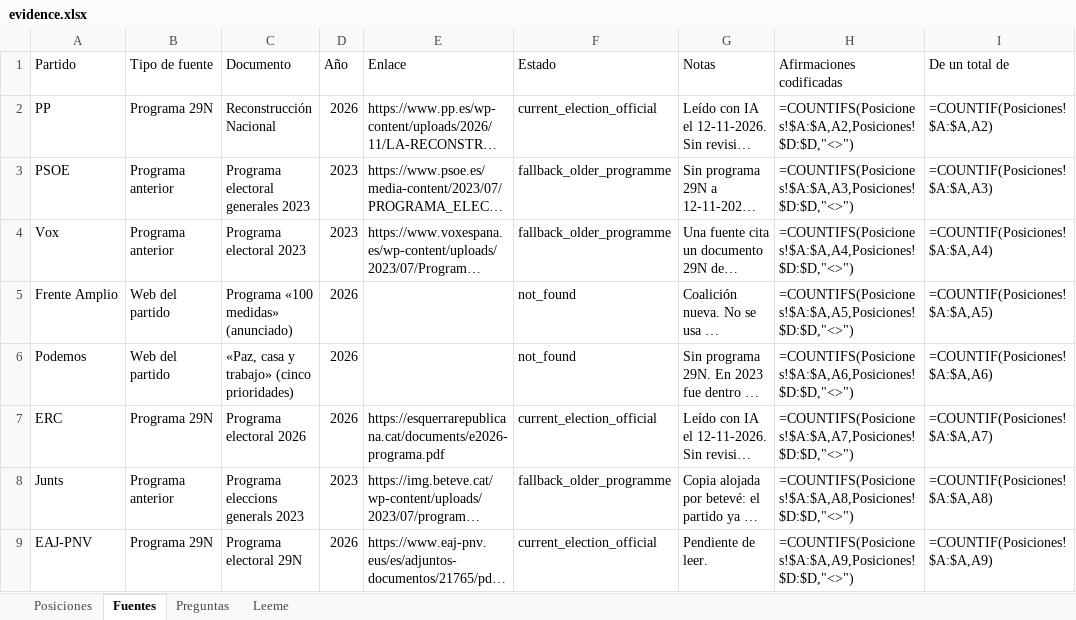
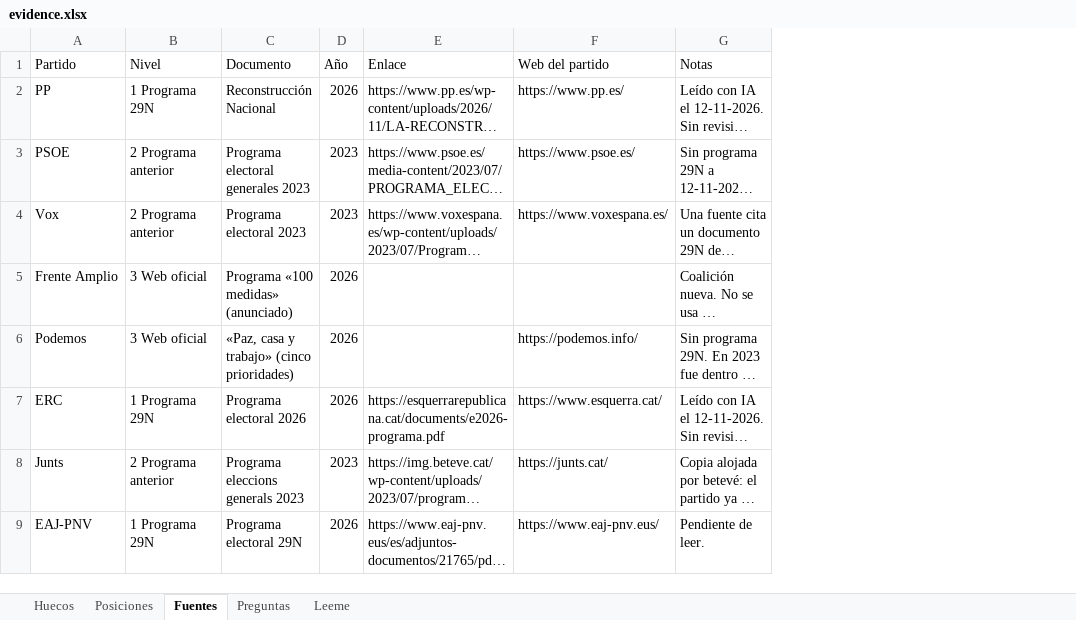
Before and after one commit to BRAC-AI/election-spain, an Excel workbook: data/evidence.xlsx, sheet Fuentes, drawn as a sheet; only a part is shown; long unchanged cells end in …; values as stored, in another font and other column widths than the file's, no cell formats; formulas without a stored value are shown as written; removed rows and columns are numbered as before the commit, all else as after; the diff names each change by its address in the sheet, - before the commit and + after, or states it on an @@ line.

```diff
--- a/data/evidence.xlsx (sheet Fuentes)
+++ b/data/evidence.xlsx (sheet Fuentes)
+sheet tab: Huecos
-column B (Tipo de fuente), rows 2-9: Programa 29N | Programa anterior | Programa anterior | Web del partido | Web del partido | Programa 29N | Programa anterior | Programa 29N
+column B (Nivel), rows 2-9: 1 Programa 29N | 2 Programa anterior | 2 Programa anterior | 3 Web oficial | 3 Web oficial | 1 Programa 29N | 2 Programa anterior | 1 Programa 29N
-column F (Estado), rows 2-9: current_election_official | fallback_older_programme | fallback_older_programme | not_found | not_found | current_election_official | fallback_older_programme | current_election_official
+column F (Web del partido), rows 2-9: https://www.pp.es/ | https://www.psoe.es/ | https://www.voxespana.es/ |  | https://podemos.info/ | https://www.esquerra.cat/ | https://junts.cat/ | https://www.eaj-pnv.eus/
-column H (Afirmaciones codificadas), rows 2-9: =COUNTIFS(Posiciones!$A:$A,A2,Posiciones!$D:$D,"<>") | =COUNTIFS(Posiciones!$A:$A,A3,Posiciones!$D:$D,"<>") | =COUNTIFS(Posiciones!$A:$A,A4,Posiciones!$D:$D,"<>") | =COUNTIFS(Posiciones!$A:$A,A5,Posiciones!$D:$D,"<>") | =COUNTIFS(Posiciones!$A:$A,A6,Posiciones!$D:$D,"<>") | =COUNTIFS(Posiciones!$A:$A,A7,Posiciones!$D:$D,"<>") | =COUNTIFS(Posiciones!$A:$A,A8,Posiciones!$D:$D,"<>") | =COUNTIFS(Posiciones!$A:$A,A9,Posiciones!$D:$D,"<>")
-column I (De un total de), rows 2-9: =COUNTIF(Posiciones!$A:$A,A2) | =COUNTIF(Posiciones!$A:$A,A3) | =COUNTIF(Posiciones!$A:$A,A4) | =COUNTIF(Posiciones!$A:$A,A5) | =COUNTIF(Posiciones!$A:$A,A6) | =COUNTIF(Posiciones!$A:$A,A7) | =COUNTIF(Posiciones!$A:$A,A8) | =COUNTIF(Posiciones!$A:$A,A9)
```
Also changed, not shown: sheet Posiciones, sheet Preguntas, sheet Leeme, cell formats, 3 other files.
